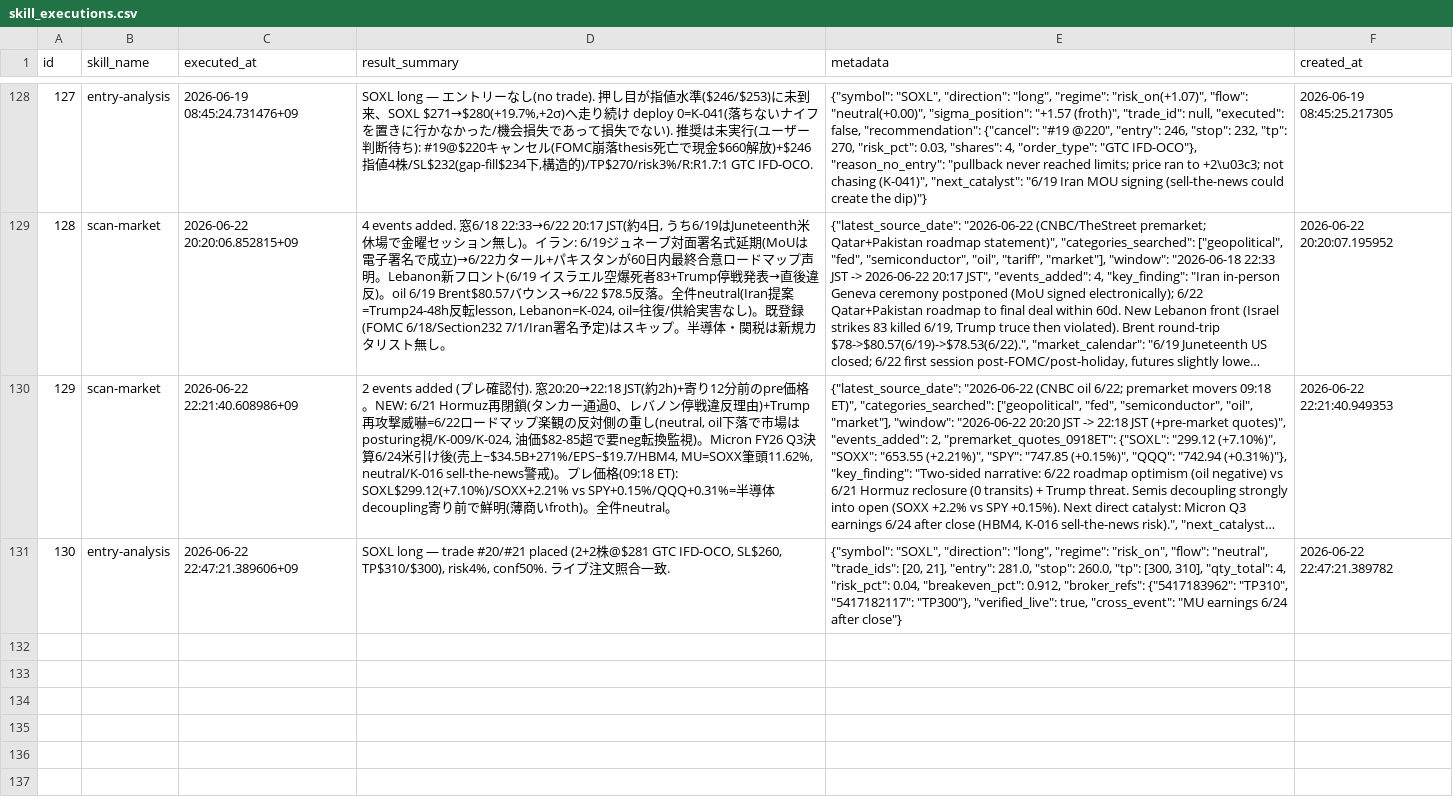
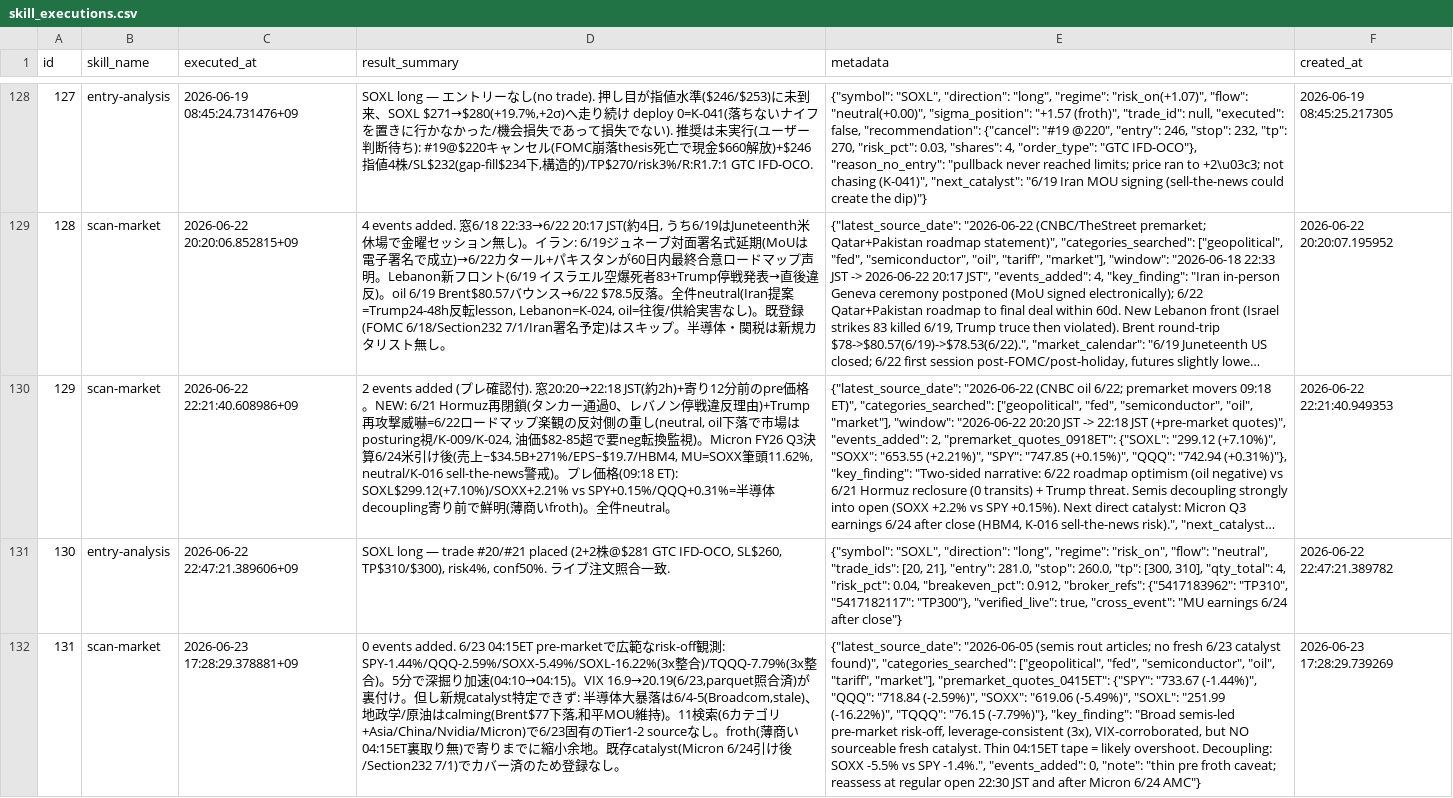
Before and after one commit to ksyunnnn/Master-Sensei, a CSV file: data/db_export/skill_executions.csv, drawn as a sheet; only a part is shown, gaps mark what is left out; long unchanged cells end in …; the diff names each change by its address in the sheet, - before the commit and + after, or states it on an @@ line.

```diff
--- a/data/db_export/skill_executions.csv
+++ b/data/db_export/skill_executions.csv
+row 132: 131 | scan-market | 2026-06-23 17:28:29.378881+09 | 0 events added. 6/23 04:15ET pre-marketで広範なrisk-off観測: SPY-1.44%/QQQ-2.59%/SOXX-5.49%/SOXL-16.22%(3x整合)/TQQQ-7.79%(3x整合)。5分で深掘り加速(04:10→04:15)。VIX 16.9→20.19(6/23,parquet照合済)が裏付け。但し新規catalyst特定できず: 半導体大暴落は6/4-5(Broadcom,stale)、地政学/原油はcalming(Brent$77下落,和平MOU維持)。11検索(6カテゴリ+Asia/China/Nvidia/Micron)で6/23固有のTier1-2 sourceなし。froth(薄商い04:15ET裏取り無)で寄りまでに縮小余地。既存catalyst(Micron 6/24引け後/Section232 7/1)でカバー済のため登録なし。 | {"latest_source_date": "2026-06-05 (semis rout articles; no fresh 6/23 catalyst found)", "categories_searched": ["geopolitical", "fed", "semiconductor", "oil", "tariff", "market"], "premarket_quotes_0415ET": {"SPY": "733.67 (-1.44%)", "QQQ": "718.84 (-2.59%)", "SOXX": "619.06 (-5.49%)", "SOXL": "251.99 (-16.22%)", "TQQQ": "76.15 (-7.79%)"}, "key_finding": "Broad semis-led pre-market risk-off, leverage-consistent (3x), VIX-corroborated, but NO sourceable fresh catalyst. Thin 04:15ET tape = likely overshoot. Decoupling: SOXX -5.5% vs SPY -1.4%.", "events_added": 0, "note": "thin pre froth caveat; reassess at regular open 22:30 JST and after Micron 6/24 AMC"} | 2026-06-23 17:28:29.739269
```
Also changed, not shown: 1 other file.
